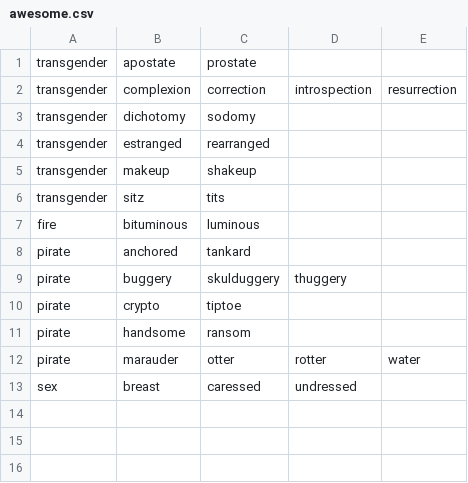
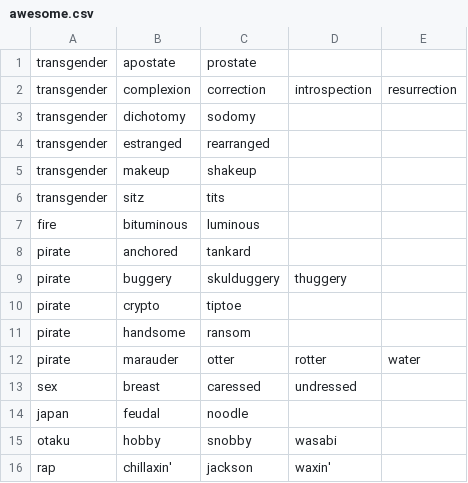
Before and after one commit to paceheart/rhymecrime, a CSV file: curated/awesome.csv, drawn as a sheet.

```diff
--- a/curated/awesome.csv
+++ b/curated/awesome.csv
@@ -13 +13,4 @@ pirate,marauder,otter,rotter,water
 sex,breast,caressed,undressed
+japan,feudal,noodle
+otaku,hobby,snobby,wasabi
+rap,chillaxin',jackson,waxin'
```
Also changed, not shown: curated/prefix.csv, curated/rarity.csv, 24 other files.
